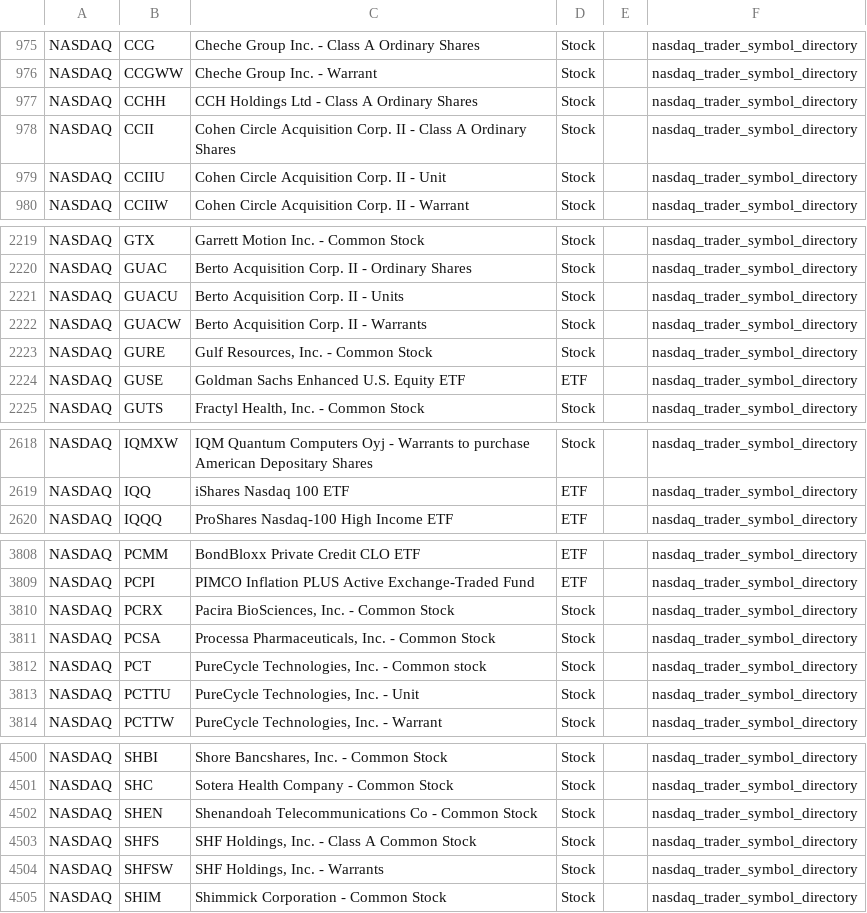
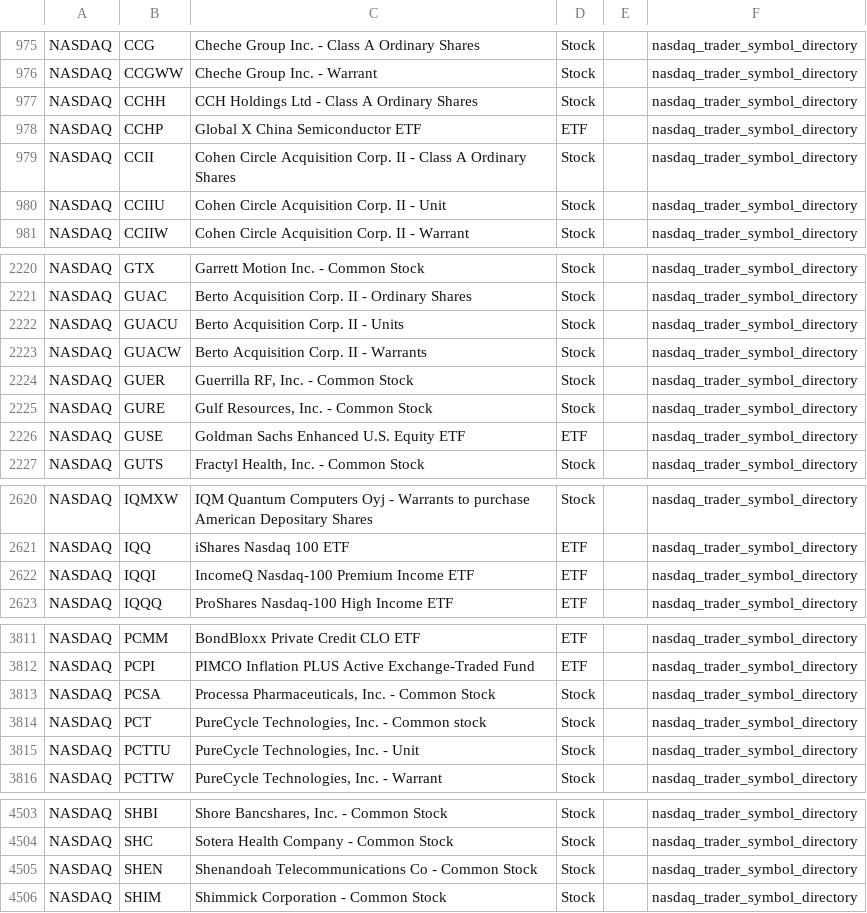
Before and after one commit to mrft/ticker-chronicle, a CSV file: data/raw/nasdaq.csv, drawn as a sheet; only a part is shown, gaps mark what is left out; the diff covers the shown part only.

```diff
--- a/data/raw/nasdaq.csv
+++ b/data/raw/nasdaq.csv
@@ -977,2 +977,3 @@ NASDAQ,CCGWW,Cheche Group Inc. - Warrant,Stock,,nasdaq_trader_symbol_directory
 NASDAQ,CCHH,CCH Holdings Ltd - Class A Ordinary Shares,Stock,,nasdaq_trader_symbol_directory
+NASDAQ,CCHP,Global X China Semiconductor ETF,ETF,,nasdaq_trader_symbol_directory
 NASDAQ,CCII,Cohen Circle Acquisition Corp. II - Class A Ordinary Shares,Stock,,nasdaq_trader_symbol_directory
@@ -2222,2 +2223,3 @@ NASDAQ,GUACU,Berto Acquisition Corp. II - Units,Stock,,nasdaq_trader_symbol_dire
 NASDAQ,GUACW,Berto Acquisition Corp. II - Warrants,Stock,,nasdaq_trader_symbol_directory
+NASDAQ,GUER,"Guerrilla RF, Inc. - Common Stock",Stock,,nasdaq_trader_symbol_directory
 NASDAQ,GURE,"Gulf Resources, Inc. - Common Stock",Stock,,nasdaq_trader_symbol_directory
@@ -2619,2 +2621,3 @@ NASDAQ,IQMXW,IQM Quantum Computers Oyj - Warrants to purchase American Depositar
 NASDAQ,IQQ,iShares Nasdaq 100 ETF,ETF,,nasdaq_trader_symbol_directory
+NASDAQ,IQQI,IncomeQ Nasdaq-100 Premium Income ETF,ETF,,nasdaq_trader_symbol_directory
 NASDAQ,IQQQ,ProShares Nasdaq-100 High Income ETF,ETF,,nasdaq_trader_symbol_directory
@@ -3809,3 +3812,2 @@ NASDAQ,PCMM,BondBloxx Private Credit CLO ETF,ETF,,nasdaq_trader_symbol_directory
 NASDAQ,PCPI,PIMCO Inflation PLUS Active Exchange-Traded Fund,ETF,,nasdaq_trader_symbol_directory
-NASDAQ,PCRX,"Pacira BioSciences, Inc. - Common Stock",Stock,,nasdaq_trader_symbol_directory
 NASDAQ,PCSA,"Processa Pharmaceuticals, Inc. - Common Stock",Stock,,nasdaq_trader_symbol_directory
@@ -4502,4 +4505,2 @@ NASDAQ,SHC,Sotera Health Company - Common Stock,Stock,,nasdaq_trader_symbol_dire
 NASDAQ,SHEN,Shenandoah Telecommunications Co - Common Stock,Stock,,nasdaq_trader_symbol_directory
-NASDAQ,SHFS,"SHF Holdings, Inc. - Class A Common Stock",Stock,,nasdaq_trader_symbol_directory
-NASDAQ,SHFSW,"SHF Holdings, Inc. - Warrants",Stock,,nasdaq_trader_symbol_directory
 NASDAQ,SHIM,Shimmick Corporation - Common Stock,Stock,,nasdaq_trader_symbol_directory
```
Also changed, not shown: 1 added row elsewhere in this file, data/raw/amex.csv, 2 other files.
